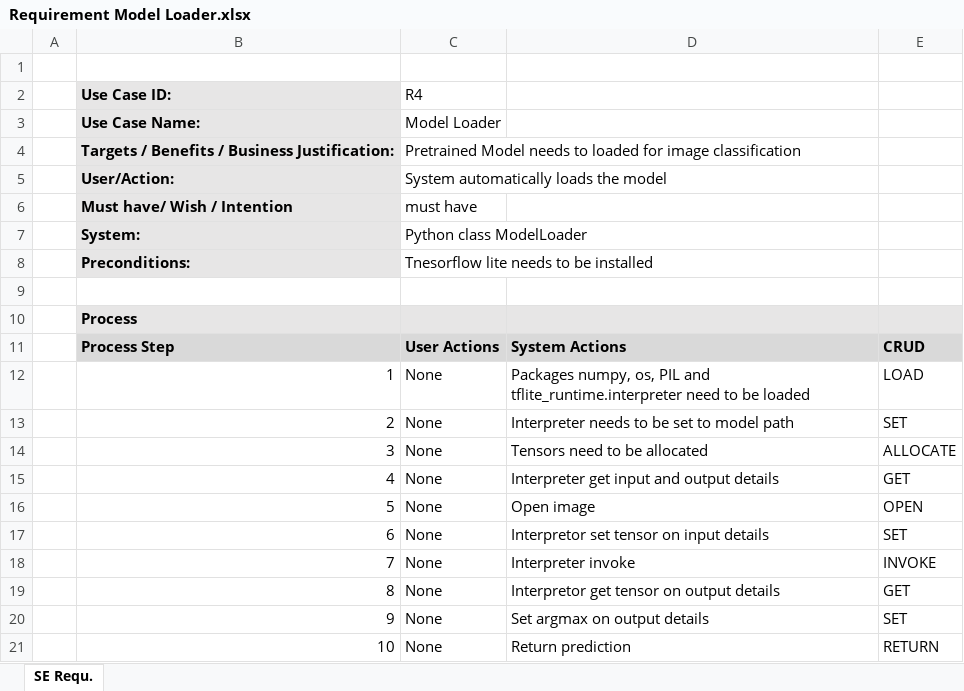
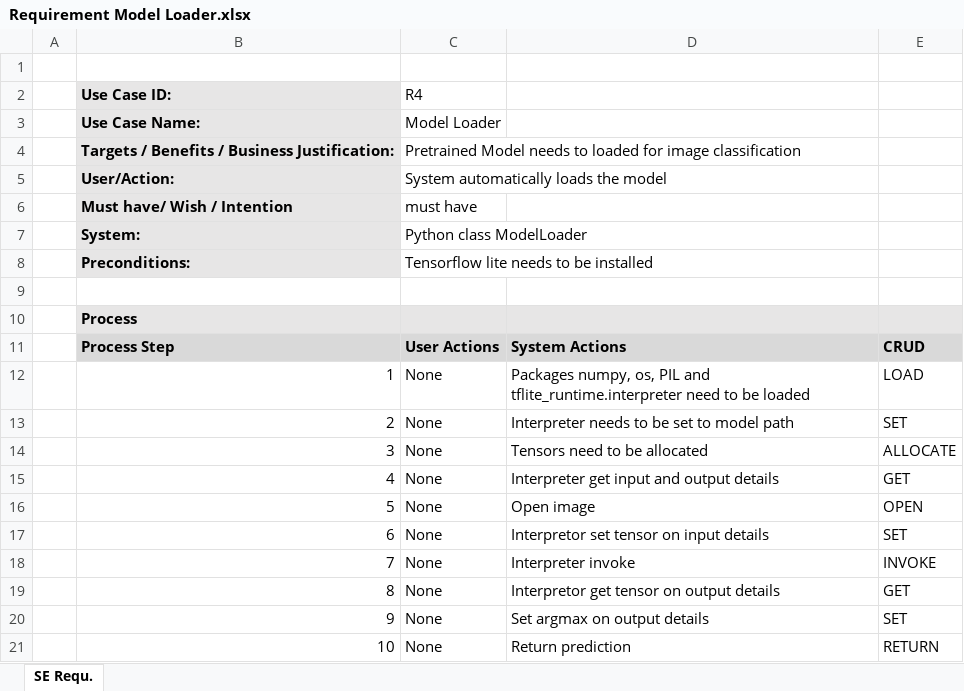
Before and after one commit to EliReckless/Bird_Requirements, an Excel workbook: requirements/Requirements Excel/Requirement Model Loader.xlsx, sheet SE Requ., drawn as a sheet; values as stored, in another font and other column widths than the file's, no borders; the diff names each change by its address in the sheet, - before the commit and + after, or states it on an @@ line.

```diff
--- a/requirements/Requirements Excel/Requirement Model Loader.xlsx (sheet SE Requ.)
+++ b/requirements/Requirements Excel/Requirement Model Loader.xlsx (sheet SE Requ.)
-C8: Tnesorflow lite needs to be installed
+C8: Tensorflow lite needs to be installed
```
Also changed, not shown: requirements/Requirements Excel/Requirement Error Logger.xlsx, requirements/Requirements Excel/Requirement Prediction Logger.xlsx, 4 other files.
